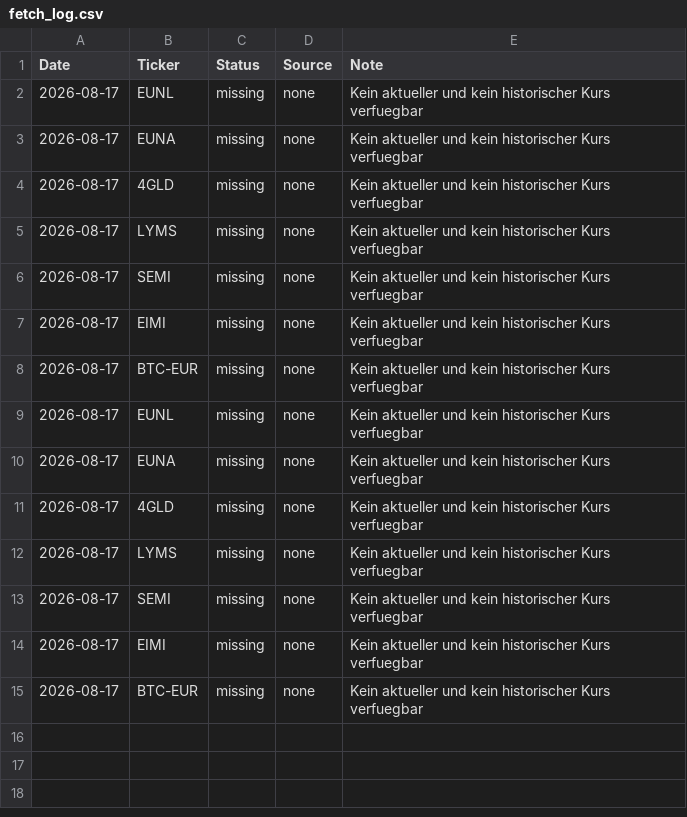
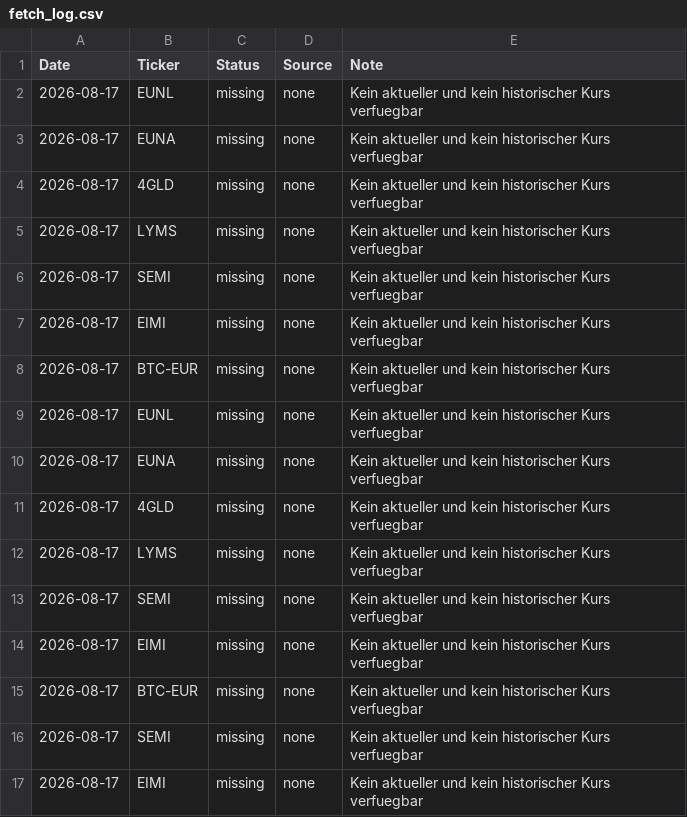
Before and after one commit to S540d/Boersenspiel, a CSV file: data/fetch_log.csv, drawn as a sheet; the diff names each change by its address in the sheet, - before the commit and + after, or states it on an @@ line.

```diff
--- a/data/fetch_log.csv
+++ b/data/fetch_log.csv
+row 16: 2026-08-17 | SEMI | missing | none | Kein aktueller und kein historischer Kurs verfuegbar
+row 17: 2026-08-17 | EIMI | missing | none | Kein aktueller und kein historischer Kurs verfuegbar
```
Also changed, not shown: 1 other file.
